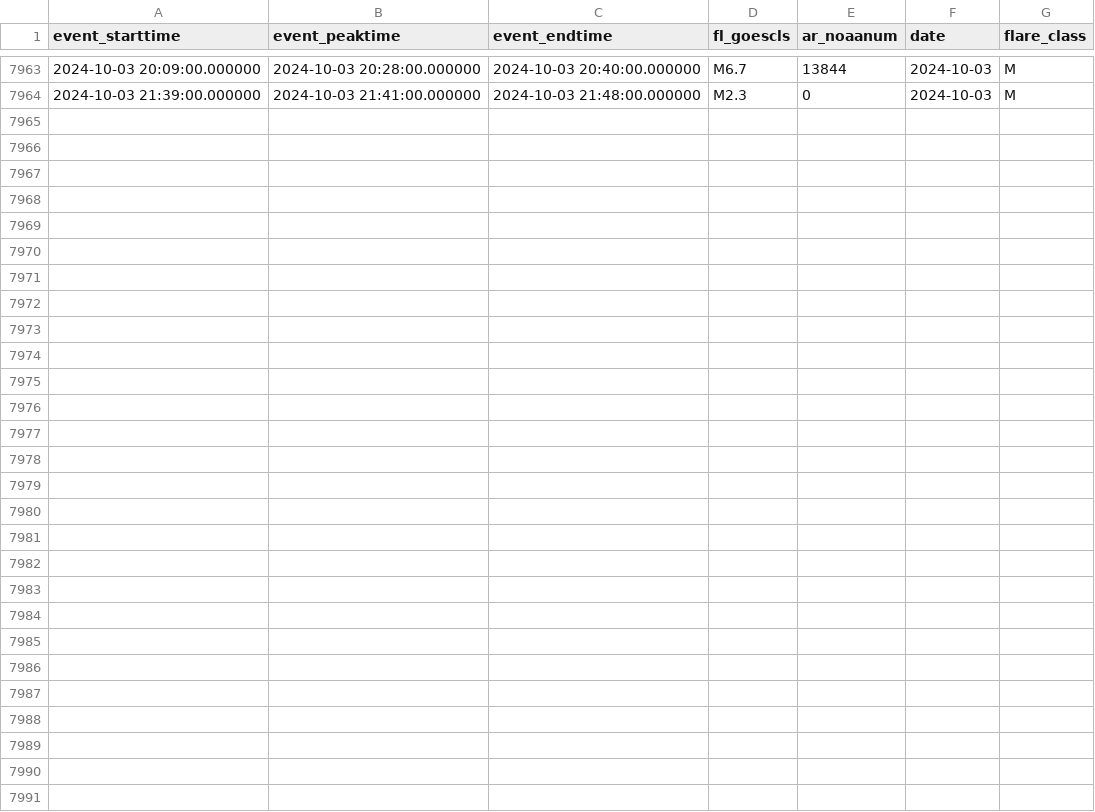
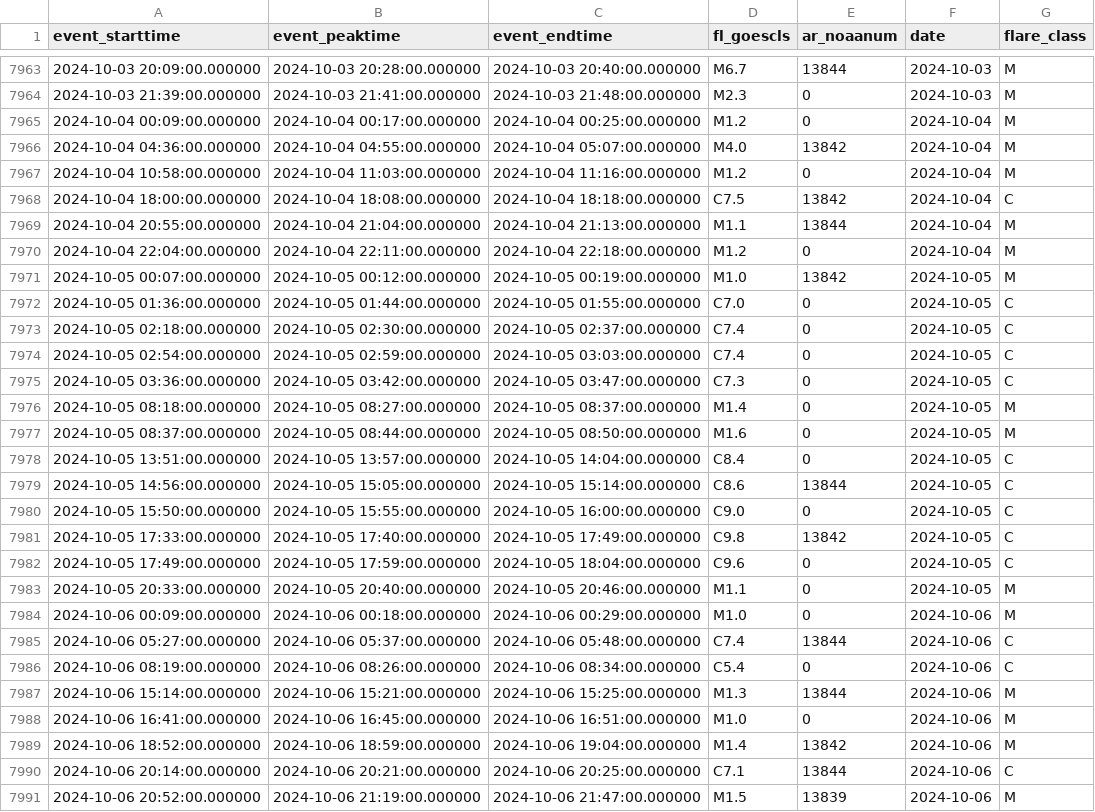
Before and after one commit to shibaji7/SD_RT_SWF_Monitoring, a CSV file: assets/data/FL.csv, drawn as a sheet; only a part is shown, gaps mark what is left out.

```diff
--- a/assets/data/FL.csv
+++ b/assets/data/FL.csv
@@ -7964 +7964,28 @@ event_starttime,event_peaktime,event_endtime,fl_goescls,ar_noaanum,date,flare_cl
 2024-10-03 21:39:00.000000,2024-10-03 21:41:00.000000,2024-10-03 21:48:00.000000,M2.3,0,2024-10-03,M
+2024-10-04 00:09:00.000000,2024-10-04 00:17:00.000000,2024-10-04 00:25:00.000000,M1.2,0,2024-10-04,M
+2024-10-04 04:36:00.000000,2024-10-04 04:55:00.000000,2024-10-04 05:07:00.000000,M4.0,13842,2024-10-04,M
+2024-10-04 10:58:00.000000,2024-10-04 11:03:00.000000,2024-10-04 11:16:00.000000,M1.2,0,2024-10-04,M
+2024-10-04 18:00:00.000000,2024-10-04 18:08:00.000000,2024-10-04 18:18:00.000000,C7.5,13842,2024-10-04,C
+2024-10-04 20:55:00.000000,2024-10-04 21:04:00.000000,2024-10-04 21:13:00.000000,M1.1,13844,2024-10-04,M
+2024-10-04 22:04:00.000000,2024-10-04 22:11:00.000000,2024-10-04 22:18:00.000000,M1.2,0,2024-10-04,M
+2024-10-05 00:07:00.000000,2024-10-05 00:12:00.000000,2024-10-05 00:19:00.000000,M1.0,13842,2024-10-05,M
+2024-10-05 01:36:00.000000,2024-10-05 01:44:00.000000,2024-10-05 01:55:00.000000,C7.0,0,2024-10-05,C
+2024-10-05 02:18:00.000000,2024-10-05 02:30:00.000000,2024-10-05 02:37:00.000000,C7.4,0,2024-10-05,C
+2024-10-05 02:54:00.000000,2024-10-05 02:59:00.000000,2024-10-05 03:03:00.000000,C7.4,0,2024-10-05,C
+2024-10-05 03:36:00.000000,2024-10-05 03:42:00.000000,2024-10-05 03:47:00.000000,C7.3,0,2024-10-05,C
+2024-10-05 08:18:00.000000,2024-10-05 08:27:00.000000,2024-10-05 08:37:00.000000,M1.4,0,2024-10-05,M
+2024-10-05 08:37:00.000000,2024-10-05 08:44:00.000000,2024-10-05 08:50:00.000000,M1.6,0,2024-10-05,M
+2024-10-05 13:51:00.000000,2024-10-05 13:57:00.000000,2024-10-05 14:04:00.000000,C8.4,0,2024-10-05,C
+2024-10-05 14:56:00.000000,2024-10-05 15:05:00.000000,2024-10-05 15:14:00.000000,C8.6,13844,2024-10-05,C
+2024-10-05 15:50:00.000000,2024-10-05 15:55:00.000000,2024-10-05 16:00:00.000000,C9.0,0,2024-10-05,C
+2024-10-05 17:33:00.000000,2024-10-05 17:40:00.000000,2024-10-05 17:49:00.000000,C9.8,13842,2024-10-05,C
+2024-10-05 17:49:00.000000,2024-10-05 17:59:00.000000,2024-10-05 18:04:00.000000,C9.6,0,2024-10-05,C
+2024-10-05 20:33:00.000000,2024-10-05 20:40:00.000000,2024-10-05 20:46:00.000000,M1.1,0,2024-10-05,M
+2024-10-06 00:09:00.000000,2024-10-06 00:18:00.000000,2024-10-06 00:29:00.000000,M1.0,0,2024-10-06,M
+2024-10-06 05:27:00.000000,2024-10-06 05:37:00.000000,2024-10-06 05:48:00.000000,C7.4,13844,2024-10-06,C
+2024-10-06 08:19:00.000000,2024-10-06 08:26:00.000000,2024-10-06 08:34:00.000000,C5.4,0,2024-10-06,C
+2024-10-06 15:14:00.000000,2024-10-06 15:21:00.000000,2024-10-06 15:25:00.000000,M1.3,13844,2024-10-06,M
+2024-10-06 16:41:00.000000,2024-10-06 16:45:00.000000,2024-10-06 16:51:00.000000,M1.0,0,2024-10-06,M
+2024-10-06 18:52:00.000000,2024-10-06 18:59:00.000000,2024-10-06 19:04:00.000000,M1.4,13842,2024-10-06,M
+2024-10-06 20:14:00.000000,2024-10-06 20:21:00.000000,2024-10-06 20:25:00.000000,C7.1,13844,2024-10-06,C
+2024-10-06 20:52:00.000000,2024-10-06 21:19:00.000000,2024-10-06 21:47:00.000000,M1.5,13839,2024-10-06,M
```
Also changed, not shown: assets/data/Colors.csv, 17 other files.
